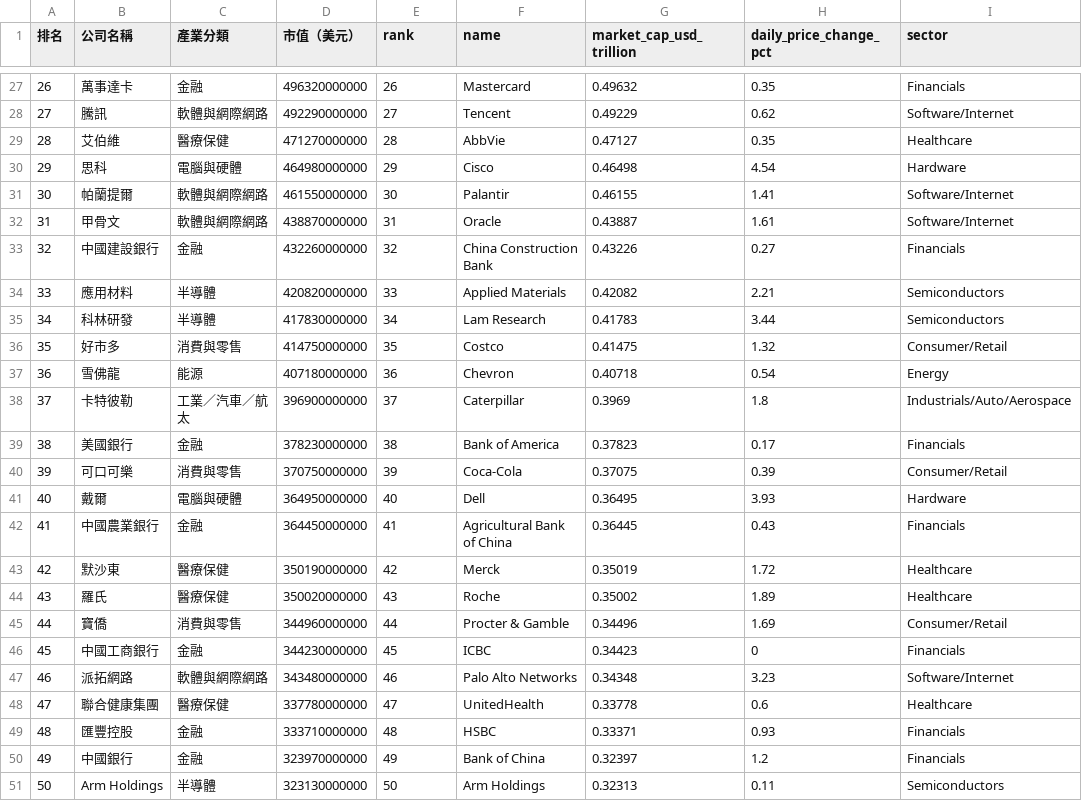
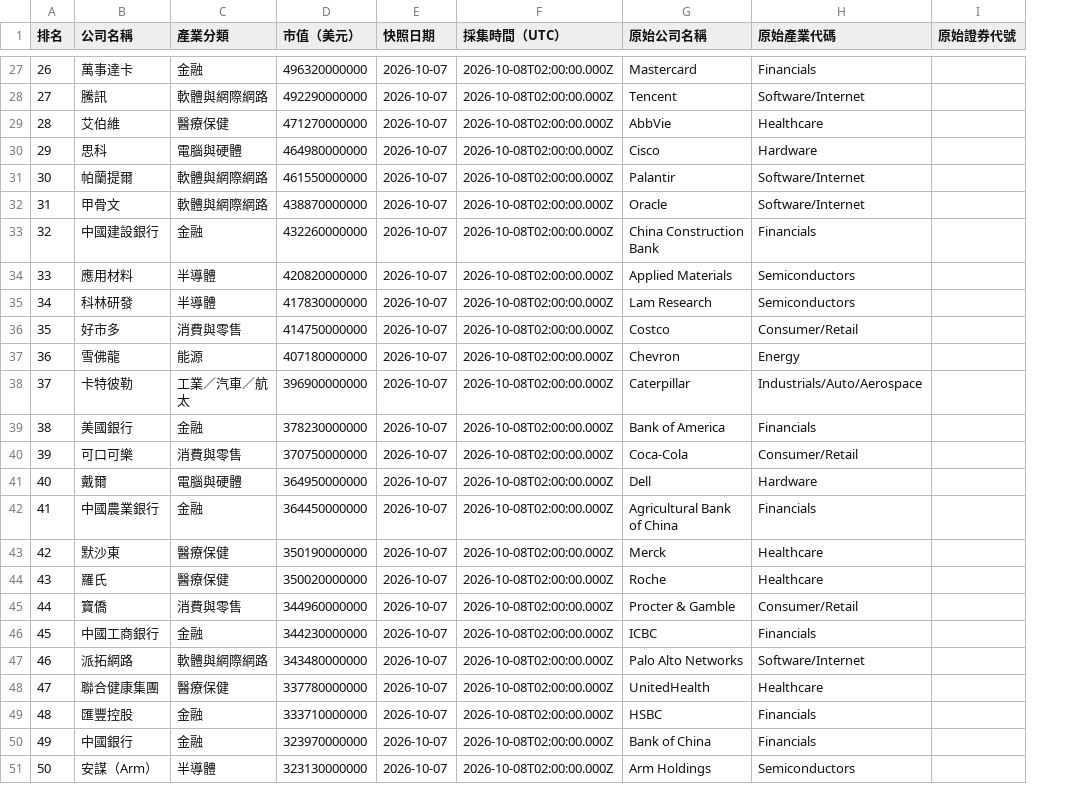
Before and after one commit to tibame201020/signal-notes, a CSV file: src/content/posts/daily-capital-flows-2026-10-07/global-top50-2026-10-07.csv, drawn as a sheet; only a part is shown, gaps mark what is left out; removed rows and columns are numbered as before the commit, all else as after; the diff covers the shown part only; the diff names each change by its address in the sheet, - before the commit and + after, or states it on an @@ line.

```diff
--- a/src/content/posts/daily-capital-flows-2026-10-07/global-top50-2026-10-07.csv
+++ b/src/content/posts/daily-capital-flows-2026-10-07/global-top50-2026-10-07.csv
+column F (採集時間（UTC）), rows 27-51: all 2026-10-08T02:00:00.000Z
-column G (market_cap_usd_trillion), rows 27-51: 0.49632 | 0.49229 | 0.47127 | 0.46498 | 0.46155 | 0.43887 | 0.43226 | 0.42082 | 0.41783 | 0.41475 | 0.40718 | 0.3969 | 0.37823 | 0.37075 | 0.36495 | 0.36445 | 0.35019 | 0.35002 | 0.34496 | 0.34423 | 0.34348 | 0.33778 | 0.33371 | 0.32397 | 0.32313
-column H (daily_price_change_pct), rows 27-51: 0.35 | 0.62 | 0.35 | 4.54 | 1.41 | 1.61 | 0.27 | 2.21 | 3.44 | 1.32 | 0.54 | 1.8 | 0.17 | 0.39 | 3.93 | 0.43 | 1.72 | 1.89 | 1.69 | 0 | 3.23 | 0.6 | 0.93 | 1.2 | 0.11
+column I (原始證券代號), empty
-E1: rank
+E1: 快照日期
-G1: name
+G1: 原始公司名稱
-H1: sector
+H1: 原始產業代碼
-E27 (快照日期): 26
+E27 (快照日期): 2026-10-07
-E28 (快照日期): 27
+E28 (快照日期): 2026-10-07
-E29 (快照日期): 28
+E29 (快照日期): 2026-10-07
-E30 (快照日期): 29
+E30 (快照日期): 2026-10-07
-E31 (快照日期): 30
+E31 (快照日期): 2026-10-07
-E32 (快照日期): 31
+E32 (快照日期): 2026-10-07
-E33 (快照日期): 32
+E33 (快照日期): 2026-10-07
-E34 (快照日期): 33
+E34 (快照日期): 2026-10-07
-E35 (快照日期): 34
+E35 (快照日期): 2026-10-07
-E36 (快照日期): 35
+E36 (快照日期): 2026-10-07
-E37 (快照日期): 36
+E37 (快照日期): 2026-10-07
-E38 (快照日期): 37
+E38 (快照日期): 2026-10-07
-E39 (快照日期): 38
+E39 (快照日期): 2026-10-07
-E40 (快照日期): 39
+E40 (快照日期): 2026-10-07
-E41 (快照日期): 40
+E41 (快照日期): 2026-10-07
-E42 (快照日期): 41
+E42 (快照日期): 2026-10-07
-E43 (快照日期): 42
+E43 (快照日期): 2026-10-07
-E44 (快照日期): 43
+E44 (快照日期): 2026-10-07
-E45 (快照日期): 44
+E45 (快照日期): 2026-10-07
-E46 (快照日期): 45
+E46 (快照日期): 2026-10-07
-E47 (快照日期): 46
+E47 (快照日期): 2026-10-07
-E48 (快照日期): 47
+E48 (快照日期): 2026-10-07
-E49 (快照日期): 48
+E49 (快照日期): 2026-10-07
-E50 (快照日期): 49
+E50 (快照日期): 2026-10-07
-B51 (公司名稱): Arm Holdings
+B51 (公司名稱): 安謀（Arm）
-E51 (快照日期): 50
+E51 (快照日期): 2026-10-07
```
Also changed, not shown: 28 edited cells elsewhere in this file, src/content/posts/daily-capital-flows-2026-10-07/taiwan-top20-2026-10-07.csv, src/content/posts/daily-capital-flows-2026-10-08/global-top50-2026-10-08.csv, 17 other files.
